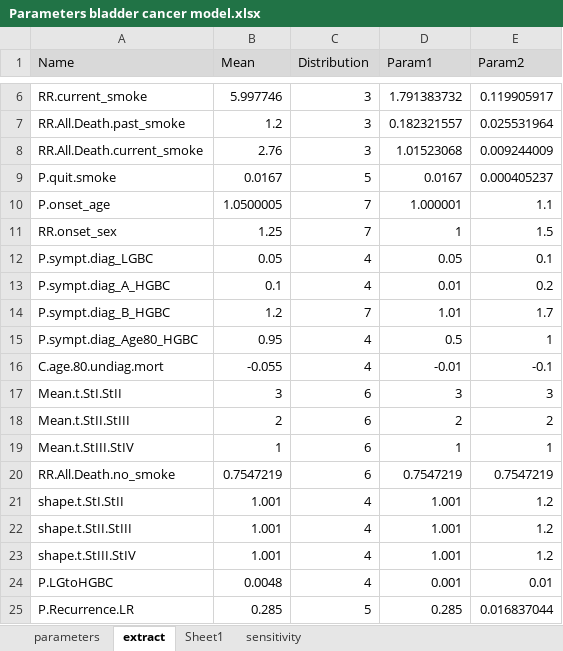
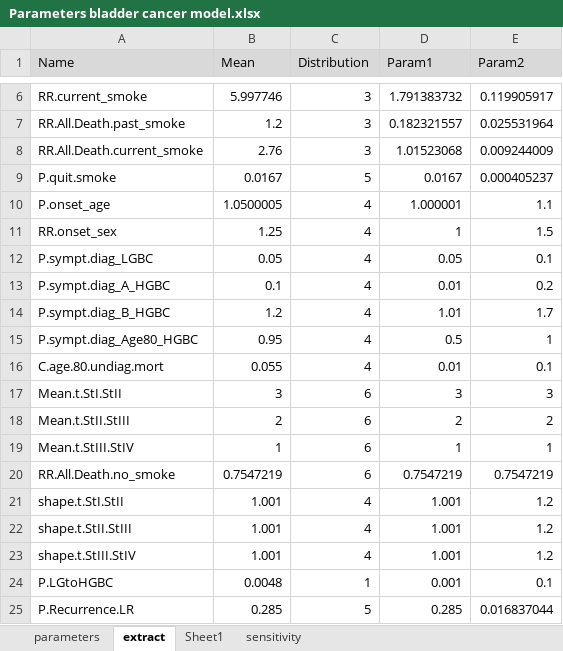
Before and after one commit to lena-mandrik/Bladder_cancer_model, an Excel workbook: Parameters bladder cancer model.xlsx, sheet extract, drawn as a sheet; only a part is shown, gaps mark what is left out; values as stored, in another font and other column widths than the file's, no borders; the diff names each change by its address in the sheet, - before the commit and + after, or states it on an @@ line.

```diff
--- a/Parameters bladder cancer model.xlsx (sheet extract)
+++ b/Parameters bladder cancer model.xlsx (sheet extract)
-C10:C11 (Distribution): 7
+C10:C11 (Distribution): 4
-C14 (Distribution): 7
+C14 (Distribution): 4
-B16 (Mean): -0.055
+B16 (Mean): 0.055
-D16 (Param1): -0.01
+D16 (Param1): 0.01
-E16 (Param2): -0.1
+E16 (Param2): 0.1
-C24 (Distribution): 4
+C24 (Distribution): 1
-E24 (Param2): 0.01
+E24 (Param2): 0.1
```
Also changed, not shown: sheet parameters, R calibration/Calibration_targets.xlsx, 14 other files.
